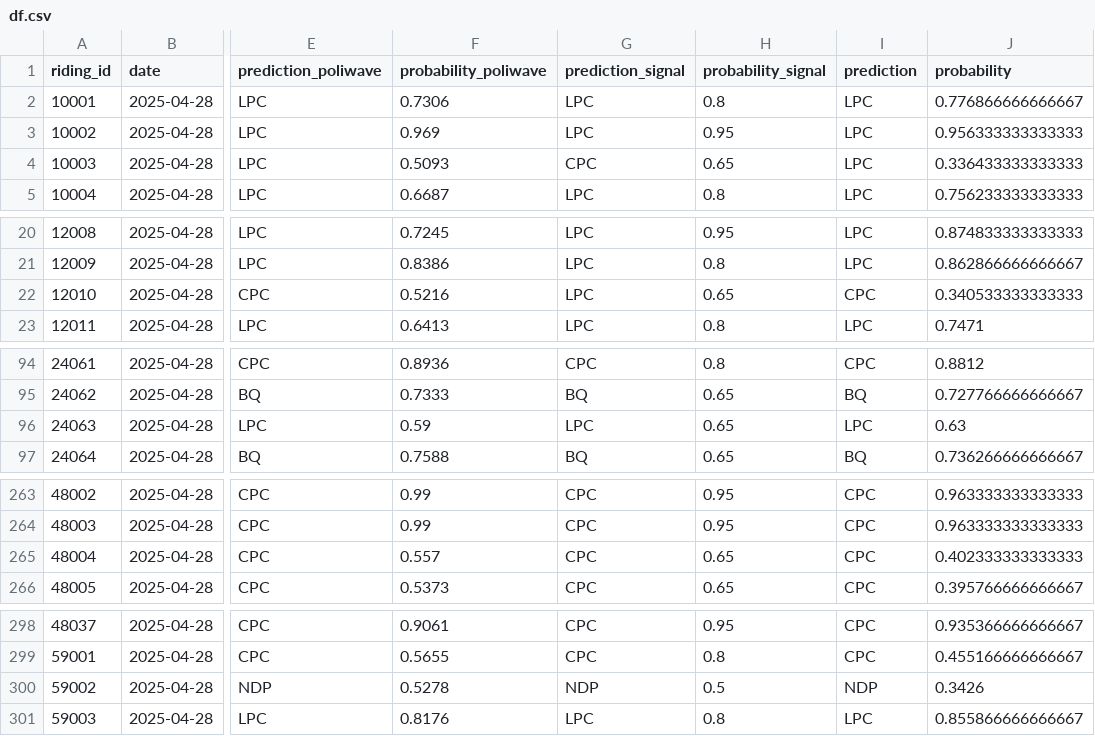
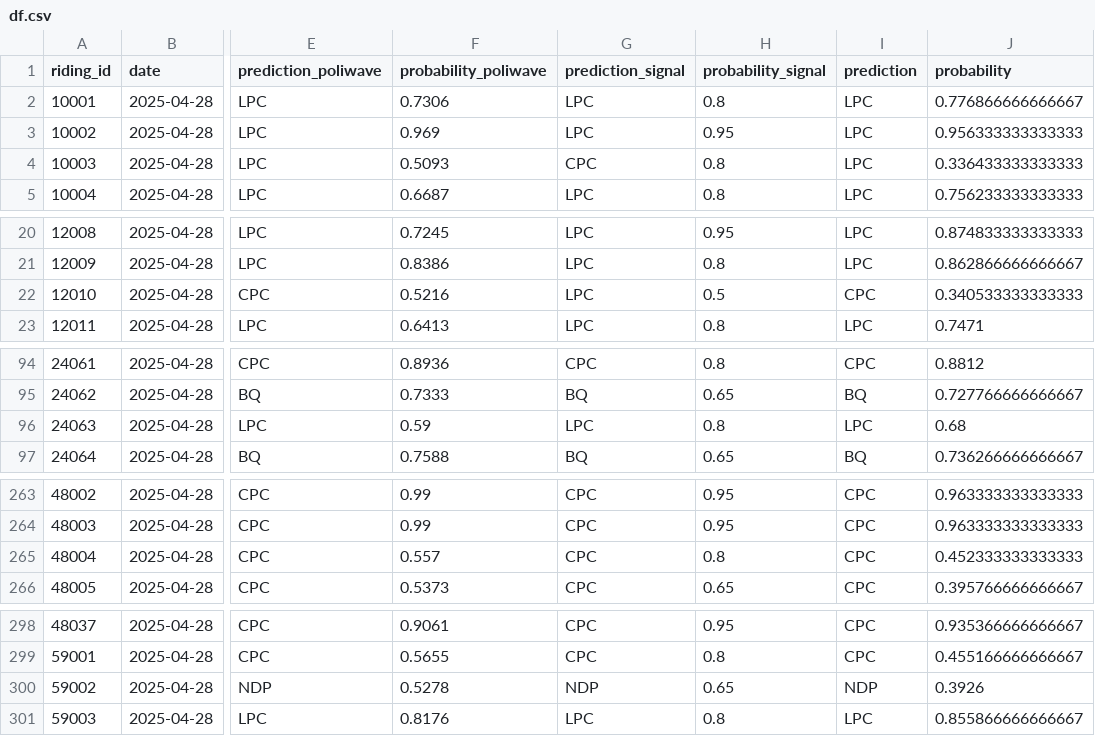
Before and after one commit to clessn/agregateur_data, a CSV file: data/df.csv, drawn as a sheet; only a part is shown, gaps mark what is left out; the diff covers the shown part only; the diff names each change by its address in the sheet, - before the commit and + after, or states it on an @@ line.

```diff
--- a/data/df.csv
+++ b/data/df.csv
-H4 (probability_signal): 0.65
+H4 (probability_signal): 0.8
-H22 (probability_signal): 0.65
+H22 (probability_signal): 0.5
-H96 (probability_signal): 0.65
+H96 (probability_signal): 0.8
-J96 (probability): 0.63
+J96 (probability): 0.68
-H265 (probability_signal): 0.65
+H265 (probability_signal): 0.8
-J265 (probability): 0.402333333333333
+J265 (probability): 0.452333333333333
-H300 (probability_signal): 0.5
+H300 (probability_signal): 0.65
-J300 (probability): 0.3426
+J300 (probability): 0.3926
```
Also changed, not shown: 40 edited cells elsewhere in this file.
